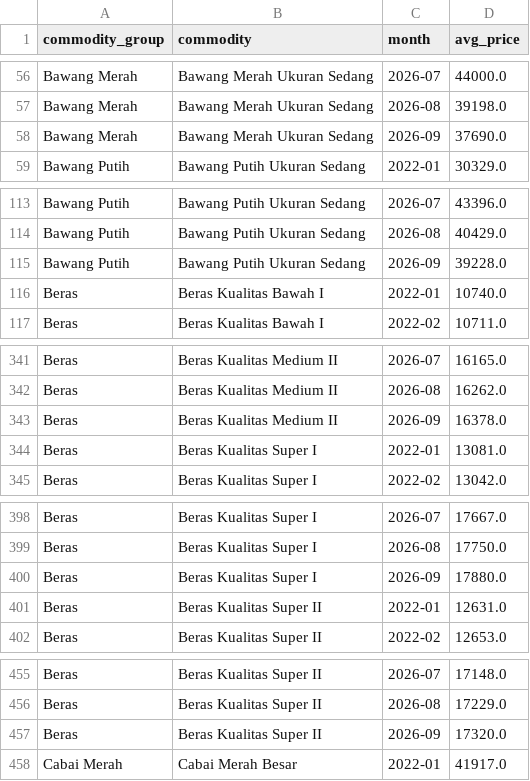
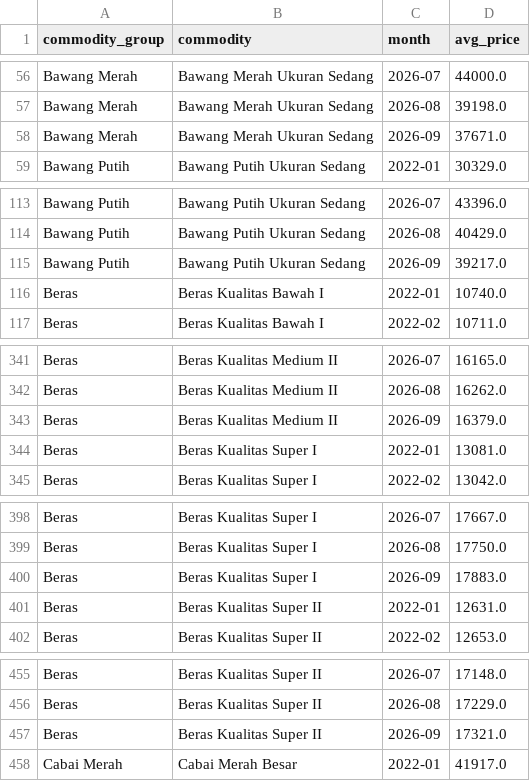
Before and after one commit to pedacitodecielo-lab/indonesia-food-price-monitor, a CSV file: public/monthly_national.csv, drawn as a sheet; only a part is shown, gaps mark what is left out; the diff covers the shown part only.

```diff
--- a/public/monthly_national.csv
+++ b/public/monthly_national.csv
@@ -57,3 +57,3 @@ Bawang Merah,Bawang Merah Ukuran Sedang,2026-07,44000.0
 Bawang Merah,Bawang Merah Ukuran Sedang,2026-08,39198.0
-Bawang Merah,Bawang Merah Ukuran Sedang,2026-09,37690.0
+Bawang Merah,Bawang Merah Ukuran Sedang,2026-09,37671.0
 Bawang Putih,Bawang Putih Ukuran Sedang,2022-01,30329.0
@@ -114,3 +114,3 @@ Bawang Putih,Bawang Putih Ukuran Sedang,2026-07,43396.0
 Bawang Putih,Bawang Putih Ukuran Sedang,2026-08,40429.0
-Bawang Putih,Bawang Putih Ukuran Sedang,2026-09,39228.0
+Bawang Putih,Bawang Putih Ukuran Sedang,2026-09,39217.0
 Beras,Beras Kualitas Bawah I,2022-01,10740.0
@@ -342,3 +342,3 @@ Beras,Beras Kualitas Medium II,2026-07,16165.0
 Beras,Beras Kualitas Medium II,2026-08,16262.0
-Beras,Beras Kualitas Medium II,2026-09,16378.0
+Beras,Beras Kualitas Medium II,2026-09,16379.0
 Beras,Beras Kualitas Super I,2022-01,13081.0
@@ -399,3 +399,3 @@ Beras,Beras Kualitas Super I,2026-07,17667.0
 Beras,Beras Kualitas Super I,2026-08,17750.0
-Beras,Beras Kualitas Super I,2026-09,17880.0
+Beras,Beras Kualitas Super I,2026-09,17883.0
 Beras,Beras Kualitas Super II,2022-01,12631.0
@@ -456,3 +456,3 @@ Beras,Beras Kualitas Super II,2026-07,17148.0
 Beras,Beras Kualitas Super II,2026-08,17229.0
-Beras,Beras Kualitas Super II,2026-09,17320.0
+Beras,Beras Kualitas Super II,2026-09,17321.0
 Cabai Merah,Cabai Merah Besar,2022-01,41917.0
```
Also changed, not shown: 11 edited cells elsewhere in this file, public/dq_checks.csv, public/kpi_disparity.csv, 1 other file.
